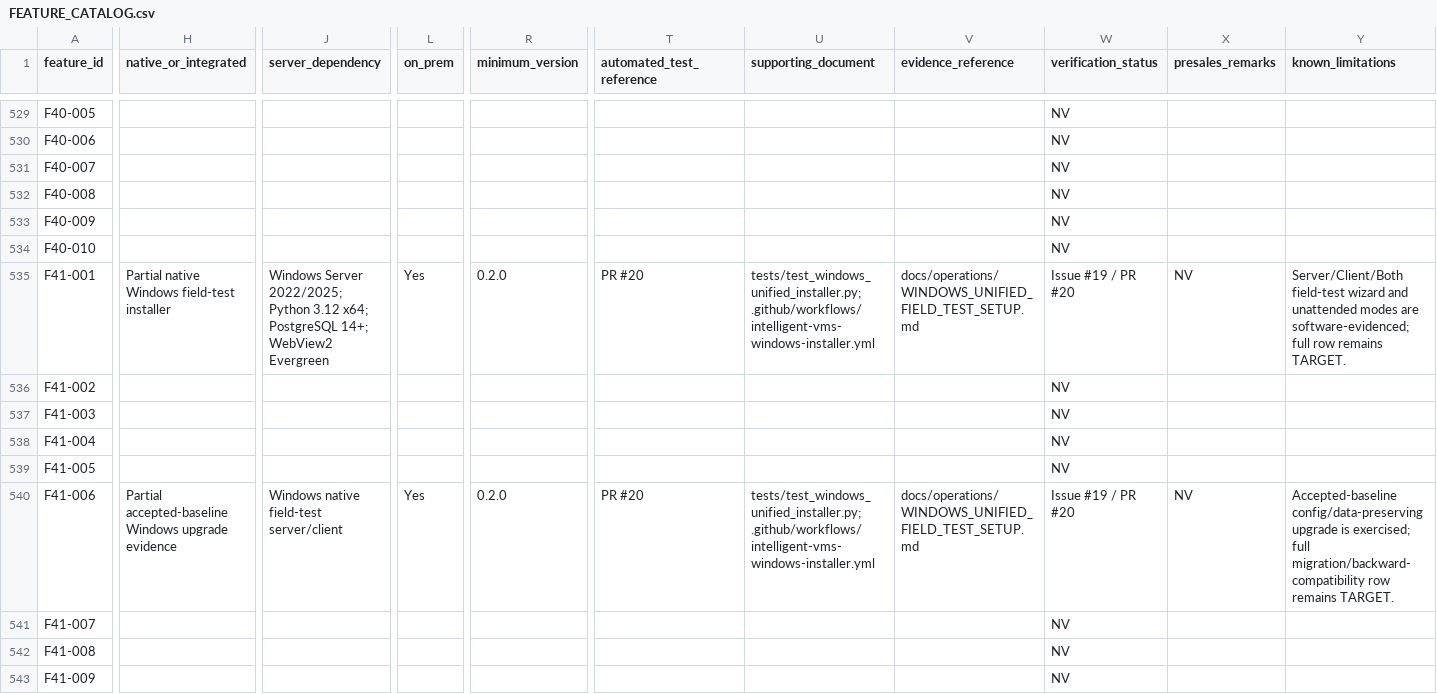
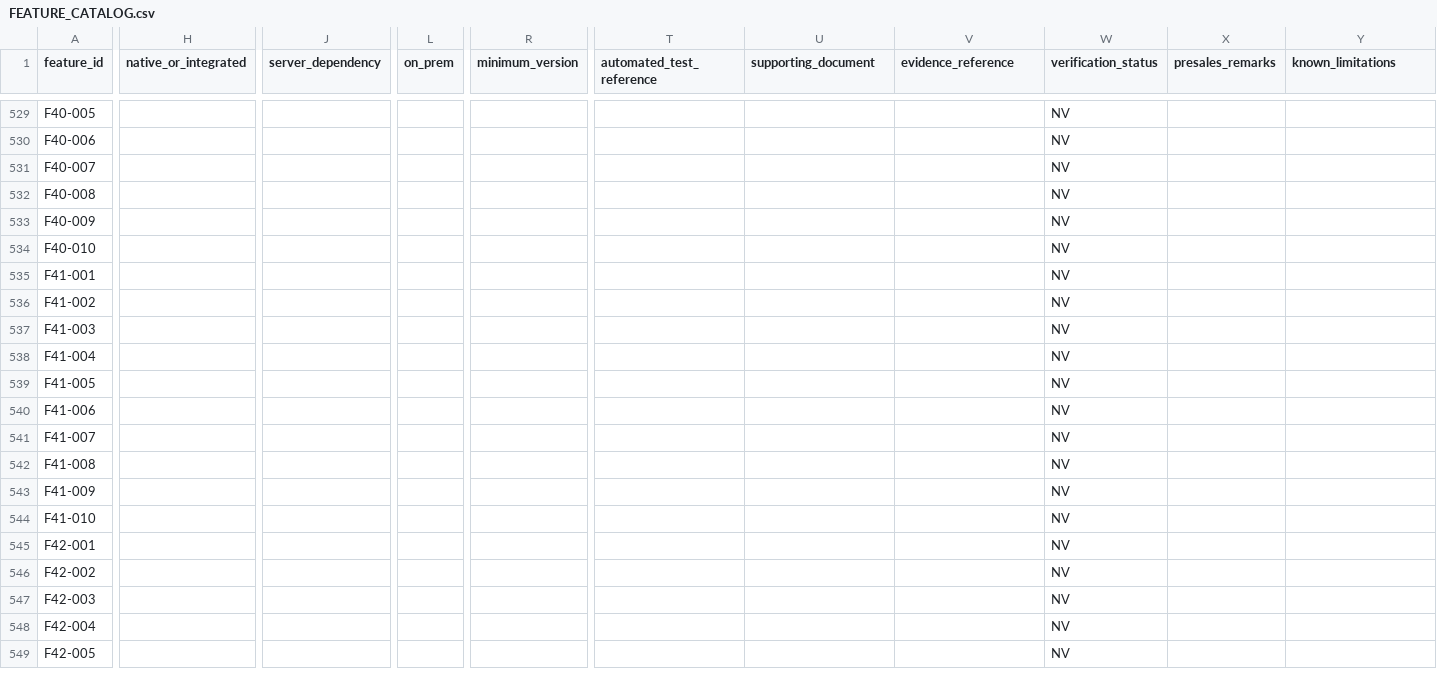
Before and after one commit to Sunny-Gumber/Intelligent-vms-solution, a CSV file: intelligent-vms-v1/docs/product/FEATURE_CATALOG.csv, drawn as a sheet; only a part is shown, gaps mark what is left out; the shorter side is filled out with more unchanged rows; the diff covers the shown part only; the diff names each change by its address in the sheet, - before the commit and + after, or states it on an @@ line.

Commit message:
fix(catalog): preserve generated feature catalog integrity

```diff
--- a/intelligent-vms-v1/docs/product/FEATURE_CATALOG.csv
+++ b/intelligent-vms-v1/docs/product/FEATURE_CATALOG.csv
-H535 (native_or_integrated): Partial native Windows field-test installer
+H535 (native_or_integrated): (empty)
-J535 (server_dependency): Windows Server 2022/2025; Python 3.12 x64; PostgreSQL 14+; WebView2 Evergreen
+J535 (server_dependency): (empty)
-L535 (on_prem): Yes
+L535 (on_prem): (empty)
-R535 (minimum_version): 0.2.0
+R535 (minimum_version): (empty)
-T535 (automated_test_reference): PR #20
+T535 (automated_test_reference): (empty)
-U535 (supporting_document): tests/test_windows_unified_installer.py; .github/workflows/intelligent-vms-windows-installer.yml
+U535 (supporting_document): (empty)
-V535 (evidence_reference): docs/operations/WINDOWS_UNIFIED_FIELD_TEST_SETUP.md
+V535 (evidence_reference): (empty)
-W535 (verification_status): Issue #19 / PR #20
+W535 (verification_status): NV
-X535 (presales_remarks): NV
+X535 (presales_remarks): (empty)
-Y535 (known_limitations): Server/Client/Both field-test wizard and unattended modes are software-evidenced; full row remains TARGET.
+Y535 (known_limitations): (empty)
-H540 (native_or_integrated): Partial accepted-baseline Windows upgrade evidence
+H540 (native_or_integrated): (empty)
-J540 (server_dependency): Windows native field-test server/client
+J540 (server_dependency): (empty)
-L540 (on_prem): Yes
+L540 (on_prem): (empty)
-R540 (minimum_version): 0.2.0
+R540 (minimum_version): (empty)
-T540 (automated_test_reference): PR #20
+T540 (automated_test_reference): (empty)
-U540 (supporting_document): tests/test_windows_unified_installer.py; .github/workflows/intelligent-vms-windows-installer.yml
+U540 (supporting_document): (empty)
-V540 (evidence_reference): docs/operations/WINDOWS_UNIFIED_FIELD_TEST_SETUP.md
+V540 (evidence_reference): (empty)
-W540 (verification_status): Issue #19 / PR #20
+W540 (verification_status): NV
-X540 (presales_remarks): NV
+X540 (presales_remarks): (empty)
-Y540 (known_limitations): Accepted-baseline config/data-preserving upgrade is exercised; full migration/backward-compatibility row remains TARGET.
+Y540 (known_limitations): (empty)
```
Also changed, not shown: 6 edited cells elsewhere in this file.
